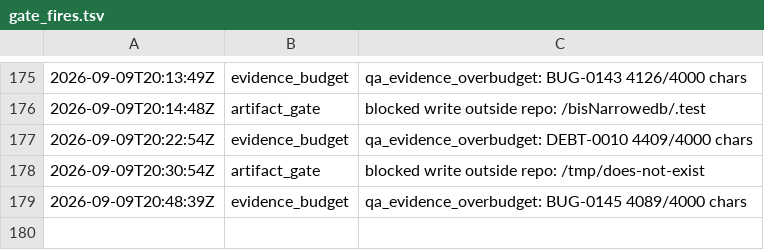
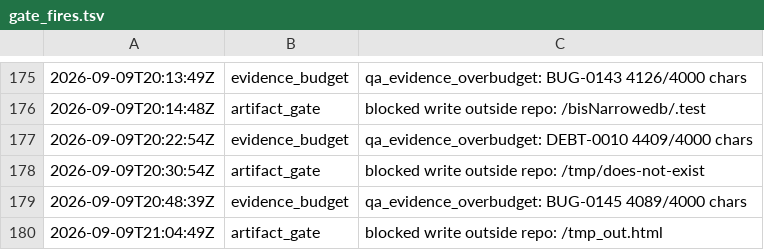
Before and after one commit to kblabsths/KPop-Social-Admin, a TSV file: agenticflow/tracker/gate_fires.tsv, drawn as a sheet; only a part is shown, gaps mark what is left out; the diff names each change by its address in the sheet, - before the commit and + after, or states it on an @@ line.

```diff
--- a/agenticflow/tracker/gate_fires.tsv
+++ b/agenticflow/tracker/gate_fires.tsv
+row 180: 2026-09-09T21:04:49Z | artifact_gate | blocked write outside repo: /tmp_out.html
```
Also changed, not shown: agenticflow/tracker/qa_outcomes.tsv, 3 other files.
